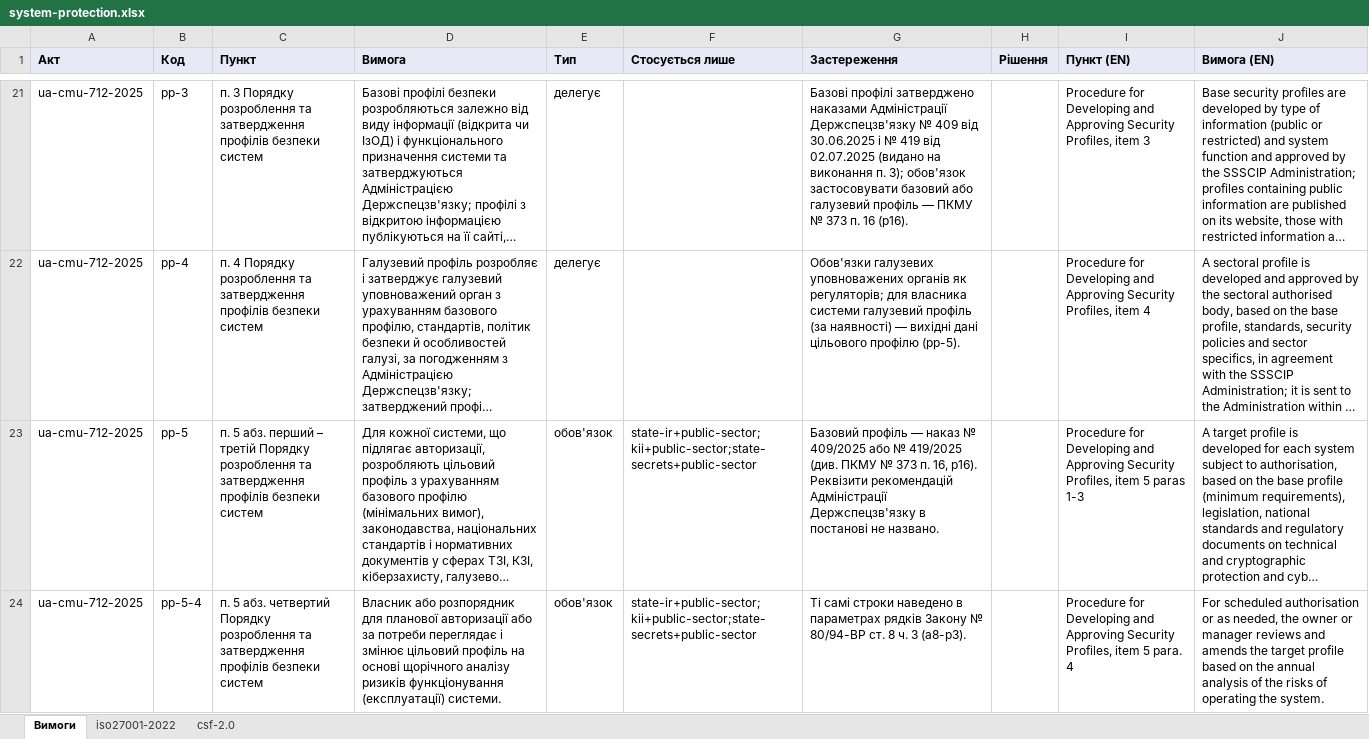
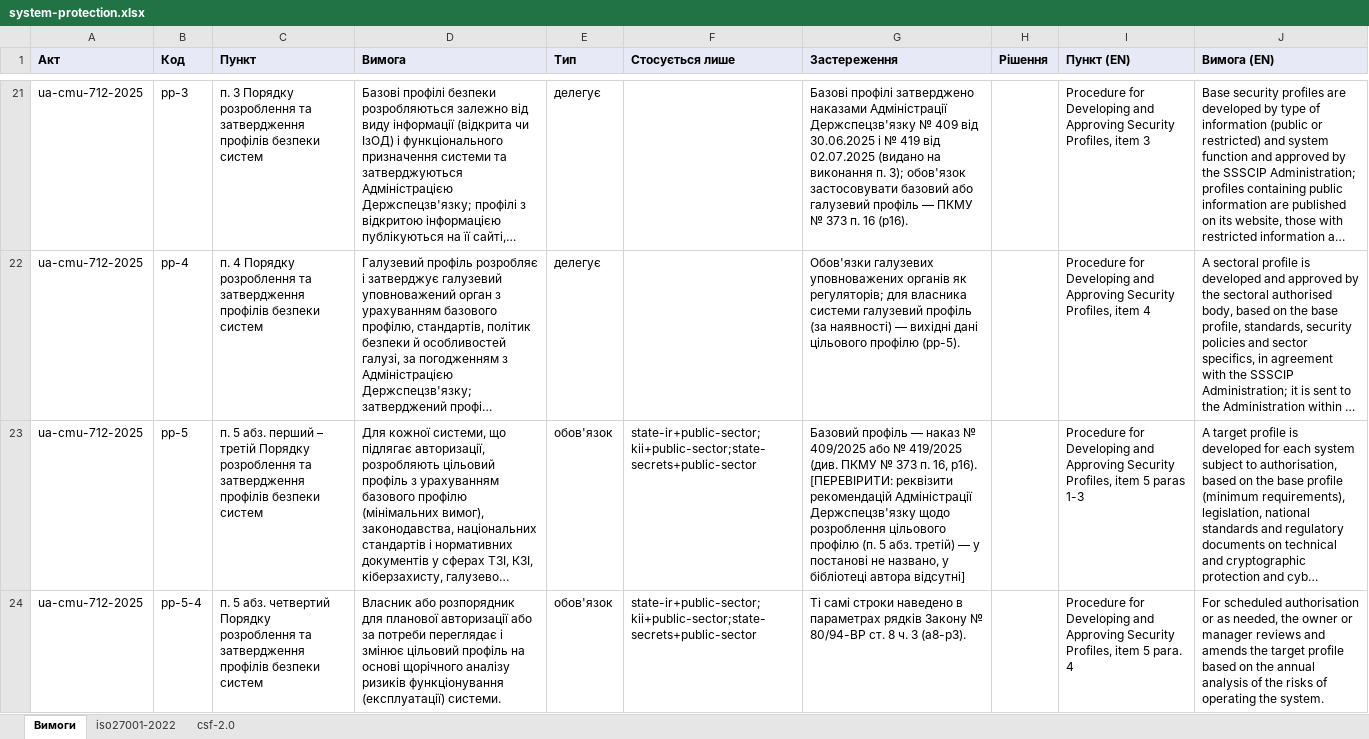
Before and after one commit to Ivan-Gokin/grc-foundation-ua, an Excel workbook: mappings/system-protection.xlsx, sheet Вимоги, drawn as a sheet; only a part is shown, gaps mark what is left out; long unchanged cells end in …; values as stored, in another font and other column widths than the file's, no borders; the diff covers the shown part only; the diff names each change by its address in the sheet, - before the commit and + after, or states it on an @@ line.

```diff
--- a/mappings/system-protection.xlsx (sheet Вимоги)
+++ b/mappings/system-protection.xlsx (sheet Вимоги)
-G23 (Застереження): …16, p16). Реквізити рекомендацій Адміністрації Держспецзв'язку в постанові не названо.
+G23 (Застереження): …16, p16). [ПЕРЕВІРИТИ: реквізити рекомендацій Адміністрації Держспецзв'язку щодо розроблення цільового профілю (п. 5 абз. третій) — у постанові не названо, у бібліотеці автора відсутні]
```
Also changed, not shown: 41 edited cells elsewhere in this sheet, sheet csf-2.0, sheet iso27001-2022, mappings/cmu-373-736.xlsx, mappings/incident-response.xlsx, 9 other files.
